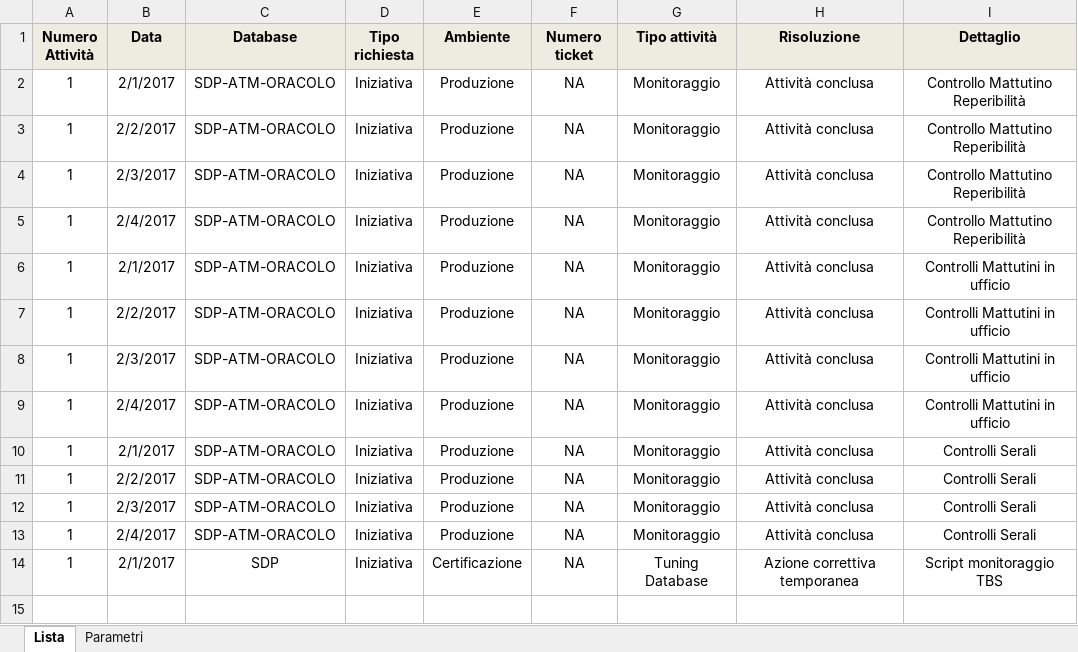
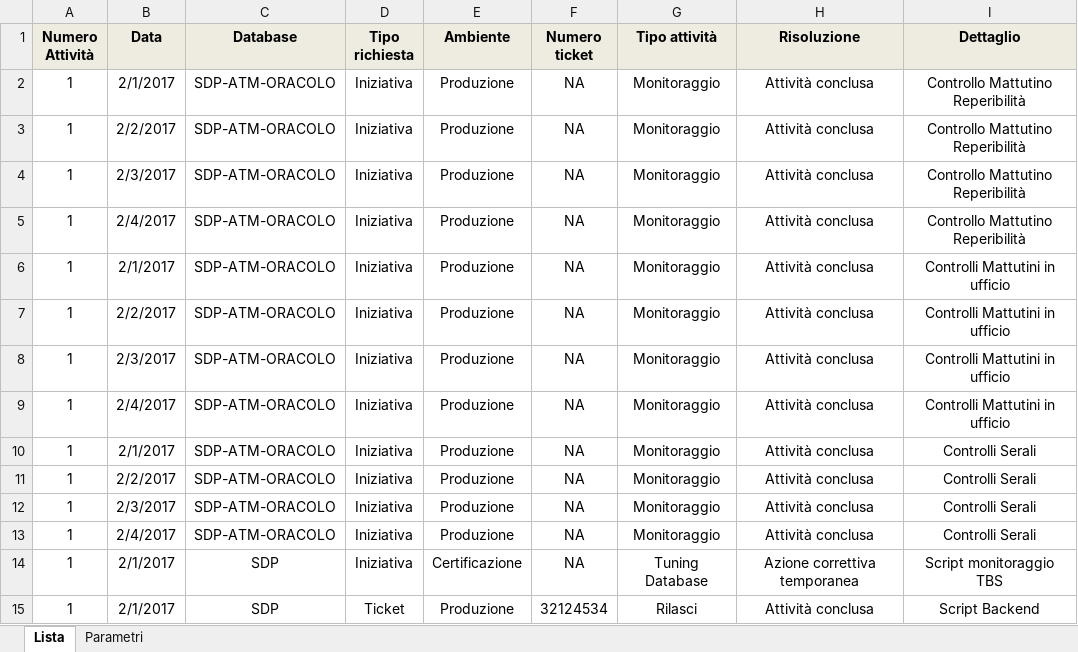
Before and after one commit to eliogi/hello-world, an Excel workbook: Attivita Gruppo DB2_W5.xlsx, sheet Lista, drawn as a sheet; values as stored, in another font and other column widths than the file's, no borders; the diff names each change by its address in the sheet, - before the commit and + after, or states it on an @@ line.

Commit message:
Aggiornamento

```diff
--- a/Attivita Gruppo DB2_W5.xlsx (sheet Lista)
+++ b/Attivita Gruppo DB2_W5.xlsx (sheet Lista)
+row 15: 1 | 2/1/2017 | SDP | Ticket | Produzione | 32124534 | Rilasci | Attività conclusa | Script Backend
```
